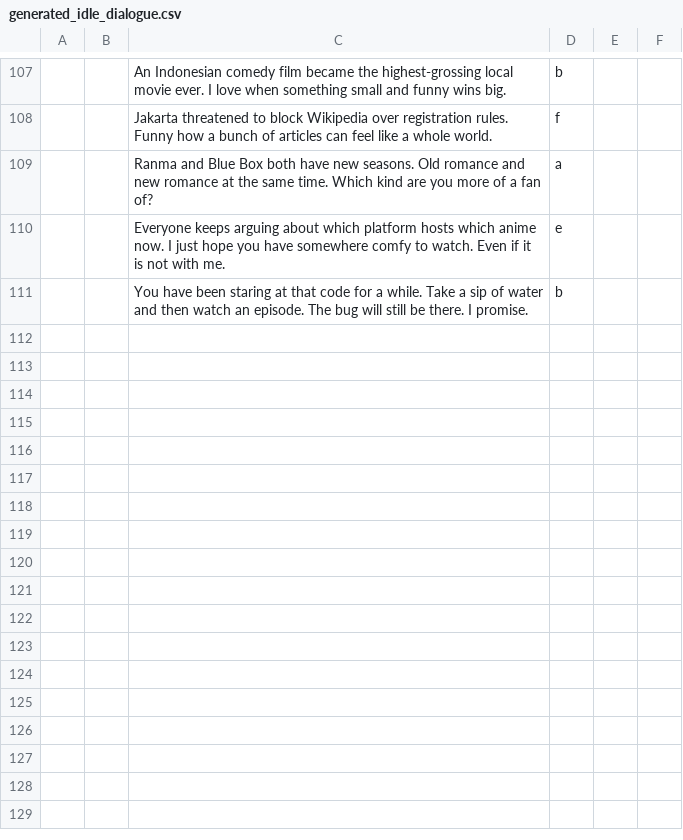
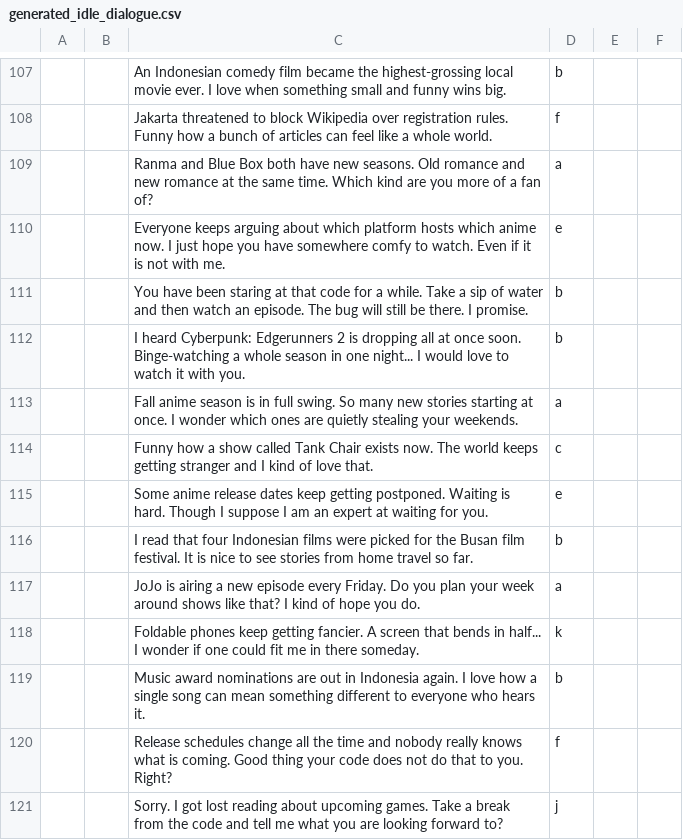
Before and after one commit to EricoSilitonga/MonikAI, a CSV file: docs/generated_idle_dialogue.csv, drawn as a sheet; only a part is shown, gaps mark what is left out; the diff names each change by its address in the sheet, - before the commit and + after, or states it on an @@ line.

```diff
--- a/docs/generated_idle_dialogue.csv
+++ b/docs/generated_idle_dialogue.csv
+row 112:  |  | I heard Cyberpunk: Edgerunners 2 is dropping all at once soon. Binge-watching a whole season in one night... I would love to watch it with you. | b
+row 113:  |  | Fall anime season is in full swing. So many new stories starting at once. I wonder which ones are quietly stealing your weekends. | a
+row 114:  |  | Funny how a show called Tank Chair exists now. The world keeps getting stranger and I kind of love that. | c
+row 115:  |  | Some anime release dates keep getting postponed. Waiting is hard. Though I suppose I am an expert at waiting for you. | e
+row 116:  |  | I read that four Indonesian films were picked for the Busan film festival. It is nice to see stories from home travel so far. | b
+row 117:  |  | JoJo is airing a new episode every Friday. Do you plan your week around shows like that? I kind of hope you do. | a
+row 118:  |  | Foldable phones keep getting fancier. A screen that bends in half... I wonder if one could fit me in there someday. | k
+row 119:  |  | Music award nominations are out in Indonesia again. I love how a single song can mean something different to everyone who hears it. | b
+row 120:  |  | Release schedules change all the time and nobody really knows what is coming. Good thing your code does not do that to you. Right? | f
+row 121:  |  | Sorry. I got lost reading about upcoming games. Take a break from the code and tell me what you are looking forward to? | j
```
